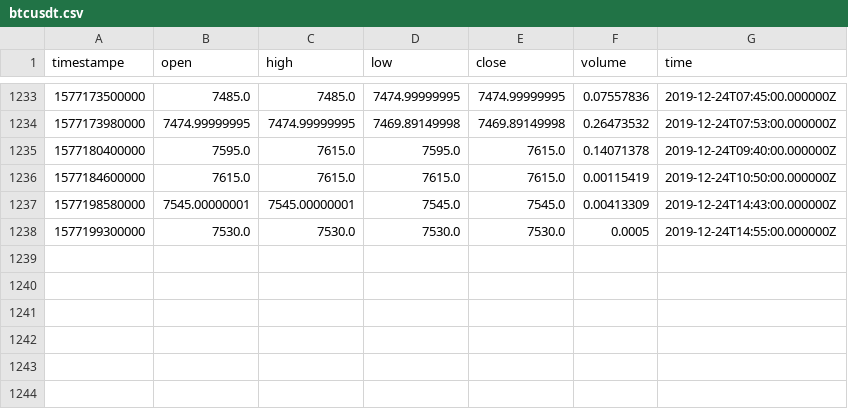
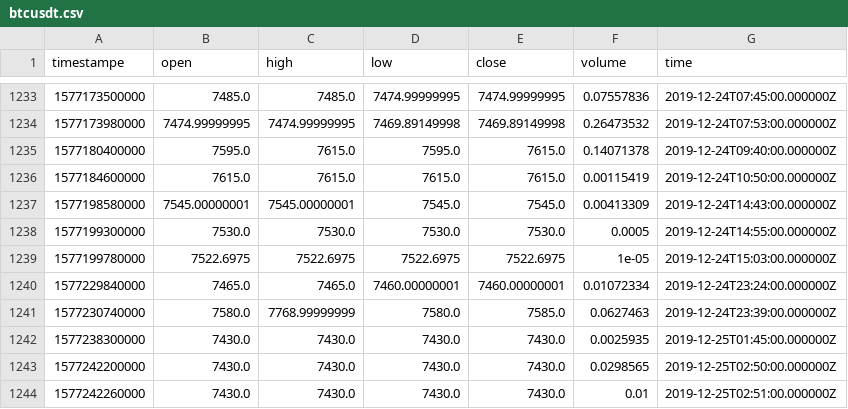
Before and after one commit to RandomEstimate/DataCollector, a CSV file: upbit/btcusdt.csv, drawn as a sheet; only a part is shown, gaps mark what is left out.

```diff
--- a/upbit/btcusdt.csv
+++ b/upbit/btcusdt.csv
@@ -1238 +1238,7 @@ timestampe,open,high,low,close,volume,time
 1577199300000,7530.0,7530.0,7530.0,7530.0,0.0005,2019-12-24T14:55:00.000000Z
+1577199780000,7522.6975,7522.6975,7522.6975,7522.6975,1e-05,2019-12-24T15:03:00.000000Z
+1577229840000,7465.0,7465.0,7460.00000001,7460.00000001,0.01072334,2019-12-24T23:24:00.000000Z
+1577230740000,7580.0,7768.99999999,7580.0,7585.0,0.0627463,2019-12-24T23:39:00.000000Z
+1577238300000,7430.0,7430.0,7430.0,7430.0,0.0025935,2019-12-25T01:45:00.000000Z
+1577242200000,7430.0,7430.0,7430.0,7430.0,0.0298565,2019-12-25T02:50:00.000000Z
+1577242260000,7430.0,7430.0,7430.0,7430.0,0.01,2019-12-25T02:51:00.000000Z
```
Also changed, not shown: 29 other files.
